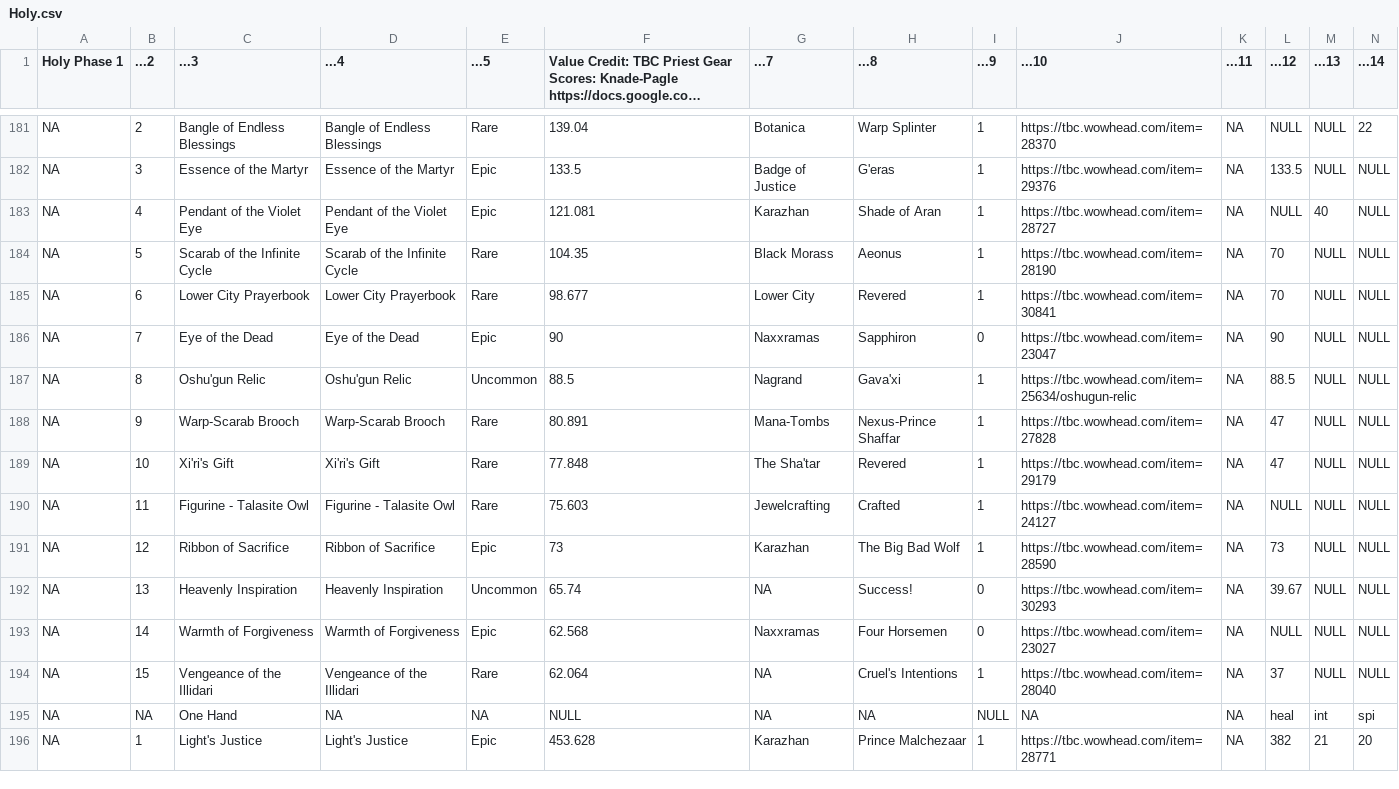
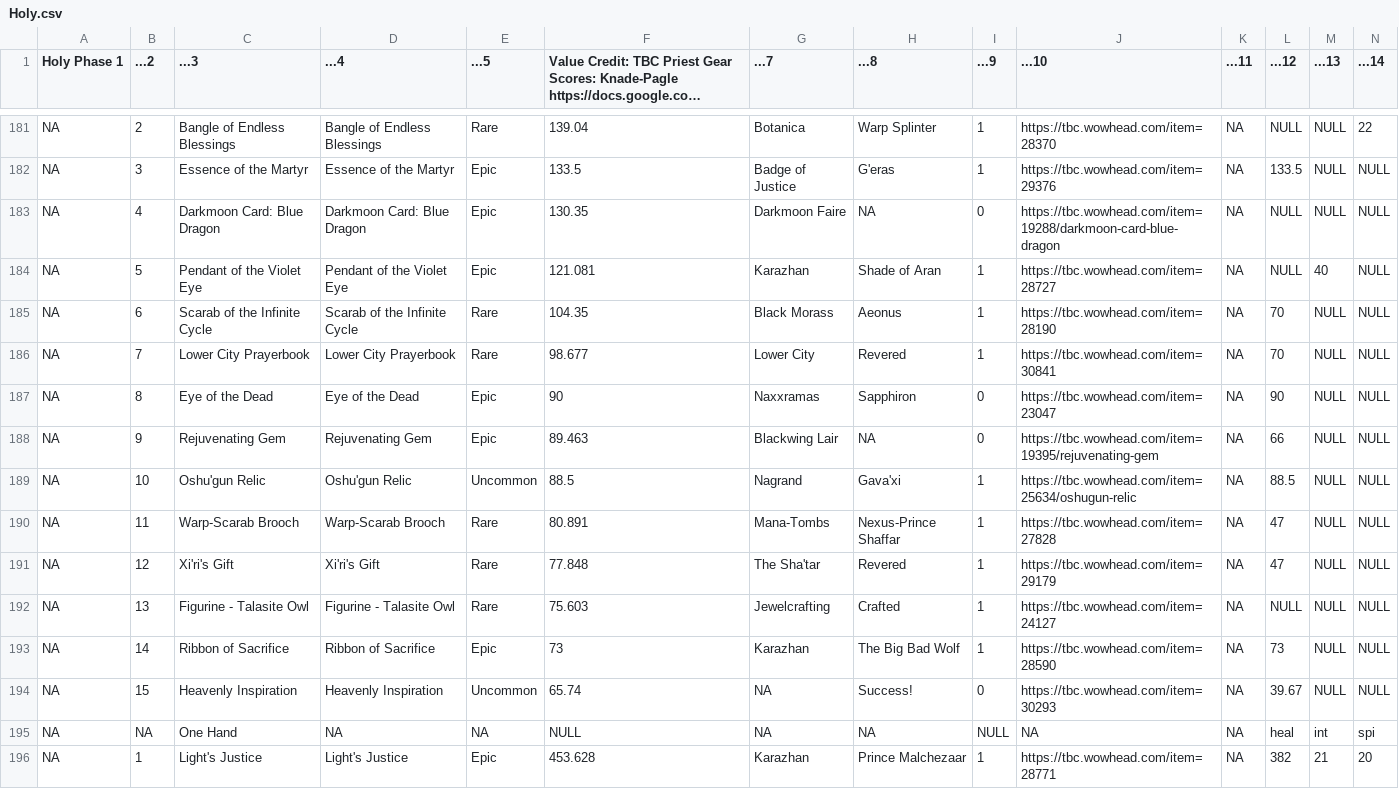
Before and after one commit to amoeba/wowclassicbis, a CSV file: Holy.csv, drawn as a sheet; only a part is shown, gaps mark what is left out; long unchanged cells end in …; removed rows and columns are numbered as before the commit, all else as after; rows hold the shown columns only; the diff names each change by its address in the sheet, - before the commit and + after, or states it on an @@ line.

```diff
--- a/Holy.csv
+++ b/Holy.csv
+row 183: NA | 4 | Darkmoon Card: Blue Dragon | Darkmoon Card: Blue Dragon | Epic | 130.35 | Darkmoon Faire | NA | 0 | https://tbc.wowhead.com/item=19288/darkmoon-card-blue-dragon | NA | NULL | NULL | NULL
-B184 (...2): 4
+B184 (...2): 5
-B185 (...2): 5
+B185 (...2): 6
-B186 (...2): 6
+B186 (...2): 7
-B187 (...2): 7
+B187 (...2): 8
+row 188: NA | 9 | Rejuvenating Gem | Rejuvenating Gem | Epic | 89.463 | Blackwing Lair | NA | 0 | https://tbc.wowhead.com/item=19395/rejuvenating-gem | NA | 66 | NULL | NULL
-B189 (...2): 8
+B189 (...2): 10
-B190 (...2): 9
+B190 (...2): 11
-B191 (...2): 10
+B191 (...2): 12
-B192 (...2): 11
+B192 (...2): 13
-B193 (...2): 12
+B193 (...2): 14
-B194 (...2): 13
+B194 (...2): 15
-row 193: NA | 14 | Warmth of Forgiveness | Warmth of Forgiveness | Epic | 62.568 | Naxxramas | Four Horsemen | 0 | https://tbc.wowhead.com/item=23027 | NA | NULL | NULL | NULL
-row 194: NA | 15 | Vengeance of the Illidari | Vengeance of the Illidari | Rare | 62.064 | NA | Cruel's Intentions | 1 | https://tbc.wowhead.com/item=28040 | NA | 37 | NULL | NULL
```
Also changed, not shown: Heal.csv, Resto.csv, 3 other files.
